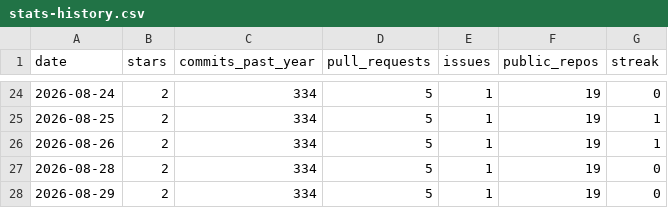
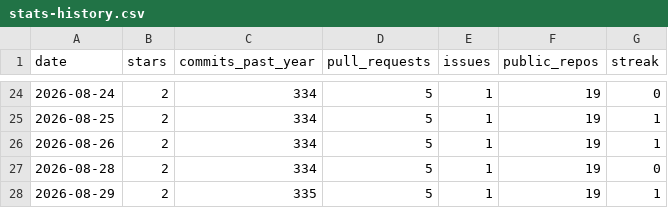
Before and after one commit to vpoonyak/vpoonyak, a CSV file: data/stats-history.csv, drawn as a sheet; only a part is shown, gaps mark what is left out.

```diff
--- a/data/stats-history.csv
+++ b/data/stats-history.csv
@@ -27,2 +27,2 @@ date,stars,commits_past_year,pull_requests,issues,public_repos,streak
 2026-08-28,2,334,5,1,19,0
-2026-08-29,2,334,5,1,19,0
+2026-08-29,2,335,5,1,19,1
```
Also changed, not shown: 1 other file.
